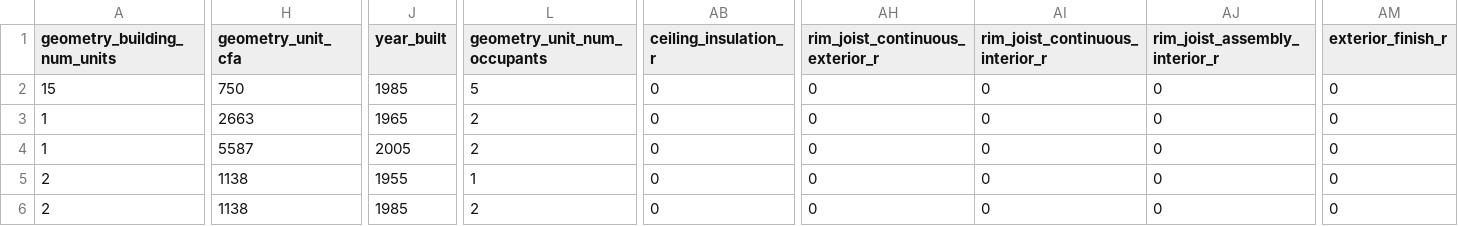
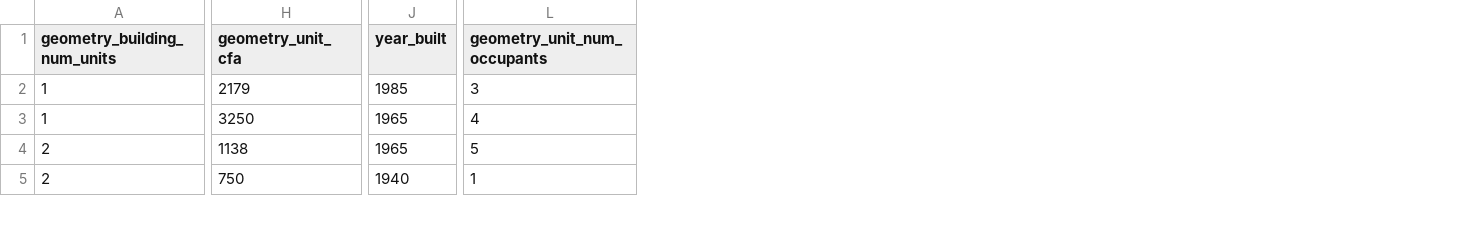
Before and after one commit to Febricant/sampler-simparc, a CSV file: building-test.csv, drawn as a sheet; only a part is shown, gaps mark what is left out; removed rows and columns are numbered as before the commit, all else as after; rows hold the shown columns only; the diff covers the shown part only; the diff names each change by its address in the sheet, - before the commit and + after, or states it on an @@ line.

```diff
--- a/building-test.csv
+++ b/building-test.csv
-column AB (ceiling_insulation_r), rows 3-6: all 0
-column AH (rim_joist_continuous_exterior_r), rows 3-6: all 0
-column AI (rim_joist_continuous_interior_r), rows 3-6: all 0
-column AJ (rim_joist_assembly_interior_r), rows 3-6: all 0
-column AM (exterior_finish_r), rows 3-6: all 0
-row 2: 15 | 750 | 1985 | 5 | 0 | 0 | 0 | 0 | 0
-H2 (geometry_unit_cfa): 2663
+H2 (geometry_unit_cfa): 2179
-J2 (year_built): 1965
+J2 (year_built): 1985
-L2 (geometry_unit_num_occupants): 2
+L2 (geometry_unit_num_occupants): 3
-H3 (geometry_unit_cfa): 5587
+H3 (geometry_unit_cfa): 3250
-J3 (year_built): 2005
+J3 (year_built): 1965
-L3 (geometry_unit_num_occupants): 2
+L3 (geometry_unit_num_occupants): 4
-J4 (year_built): 1955
+J4 (year_built): 1965
-L4 (geometry_unit_num_occupants): 1
+L4 (geometry_unit_num_occupants): 5
-H5 (geometry_unit_cfa): 1138
+H5 (geometry_unit_cfa): 750
-J5 (year_built): 1985
+J5 (year_built): 1940
-L5 (geometry_unit_num_occupants): 2
+L5 (geometry_unit_num_occupants): 1
```
Also changed, not shown: 1 added row and 62 edited cells elsewhere in this file, 2 other files.
